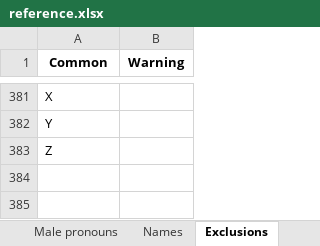
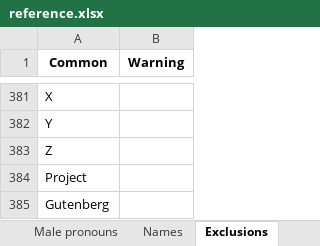
Before and after one commit to JimmyLamothe/Degenderer, an Excel workbook: reference/reference.xlsx, sheet Exclusions, drawn as a sheet; only a part is shown, gaps mark what is left out; values as stored, in another font and other column widths than the file's, no borders; the diff names each change by its address in the sheet, - before the commit and + after, or states it on an @@ line.

```diff
--- a/reference/reference.xlsx (sheet Exclusions)
+++ b/reference/reference.xlsx (sheet Exclusions)
+row 384: Project
+row 385: Gutenberg
```
Also changed, not shown: sheet Names, 15 other files.
